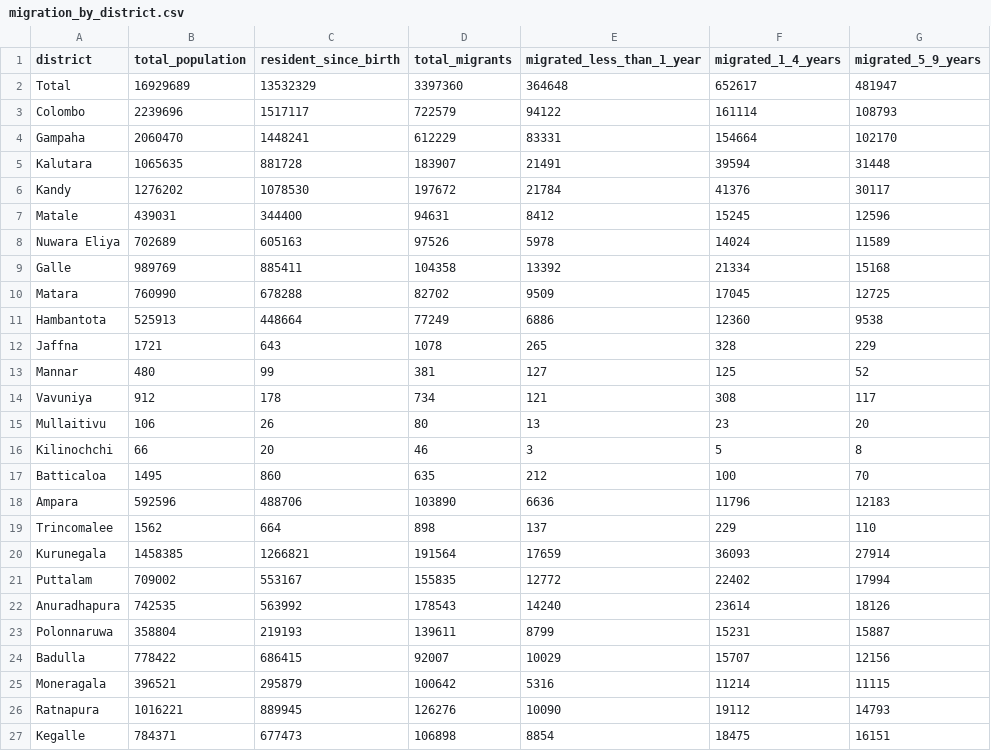
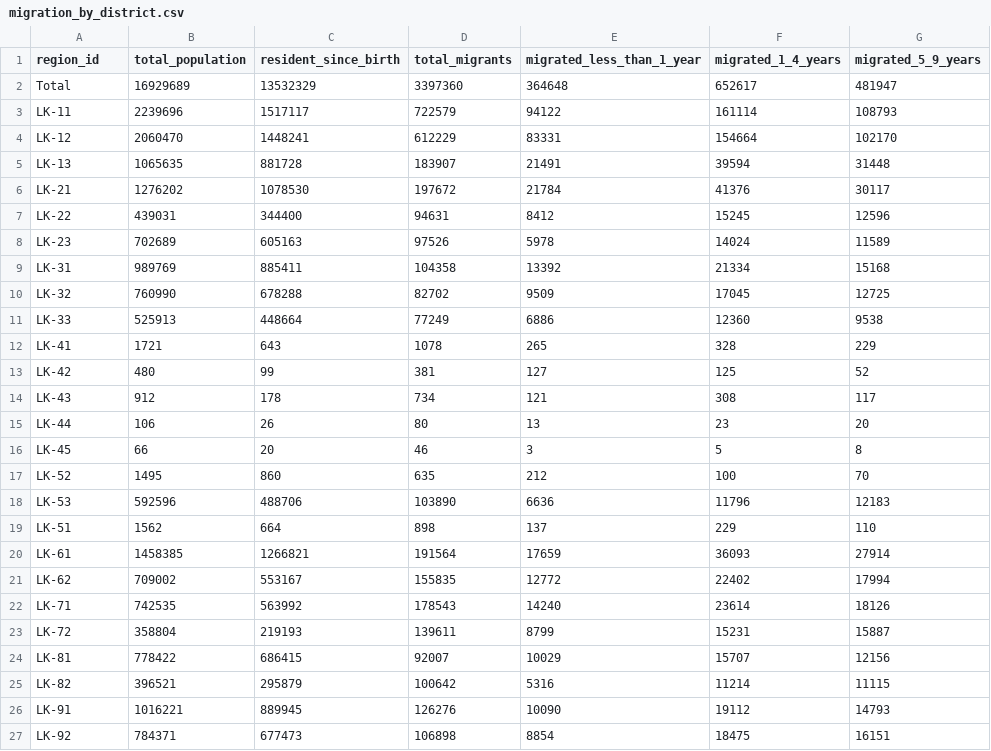
Before and after one commit to nuuuwan/lk_census_2001, a CSV file: data/migration_by_district.csv, drawn as a sheet; only a part is shown; the diff names each change by its address in the sheet, - before the commit and + after, or states it on an @@ line.

```diff
--- a/data/migration_by_district.csv
+++ b/data/migration_by_district.csv
-A1: district
+A1: region_id
-A3 (region_id): Colombo
+A3 (region_id): LK-11
-A4 (region_id): Gampaha
+A4 (region_id): LK-12
-A5 (region_id): Kalutara
+A5 (region_id): LK-13
-A6 (region_id): Kandy
+A6 (region_id): LK-21
-A7 (region_id): Matale
+A7 (region_id): LK-22
-A8 (region_id): Nuwara Eliya
+A8 (region_id): LK-23
-A9 (region_id): Galle
+A9 (region_id): LK-31
-A10 (region_id): Matara
+A10 (region_id): LK-32
-A11 (region_id): Hambantota
+A11 (region_id): LK-33
-A12 (region_id): Jaffna
+A12 (region_id): LK-41
-A13 (region_id): Mannar
+A13 (region_id): LK-42
-A14 (region_id): Vavuniya
+A14 (region_id): LK-43
-A15 (region_id): Mullaitivu
+A15 (region_id): LK-44
-A16 (region_id): Kilinochchi
+A16 (region_id): LK-45
-A17 (region_id): Batticaloa
+A17 (region_id): LK-52
-A18 (region_id): Ampara
+A18 (region_id): LK-53
-A19 (region_id): Trincomalee
+A19 (region_id): LK-51
-A20 (region_id): Kurunegala
+A20 (region_id): LK-61
-A21 (region_id): Puttalam
+A21 (region_id): LK-62
-A22 (region_id): Anuradhapura
+A22 (region_id): LK-71
-A23 (region_id): Polonnaruwa
+A23 (region_id): LK-72
-A24 (region_id): Badulla
+A24 (region_id): LK-81
-A25 (region_id): Moneragala
+A25 (region_id): LK-82
-A26 (region_id): Ratnapura
+A26 (region_id): LK-91
-A27 (region_id): Kegalle
+A27 (region_id): LK-92
```
Also changed, not shown: data/agricultural_fishery_workers_by_district.csv, data/agricultural_subgroup_by_district.csv, 38 other files.
